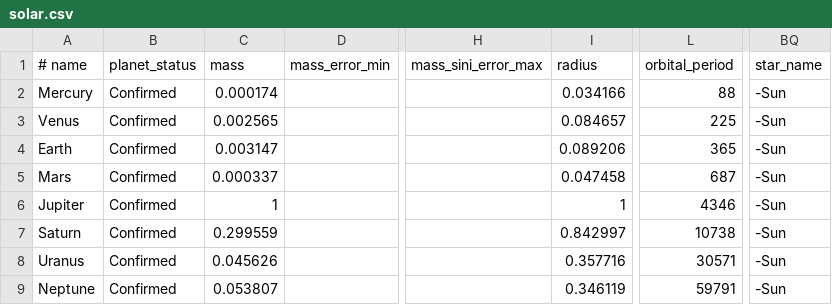
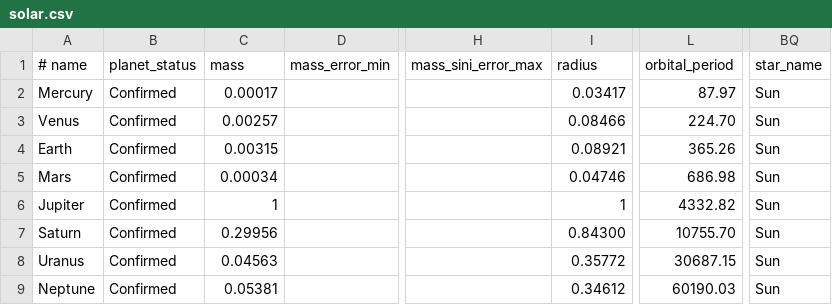
Before and after one commit to kuan9611/exoviewer, a CSV file: src/solar.csv, drawn as a sheet; only a part is shown, gaps mark what is left out; the diff names each change by its address in the sheet, - before the commit and + after, or states it on an @@ line.

Commit message:
Improved solar system data

```diff
--- a/src/solar.csv
+++ b/src/solar.csv
-C2 (mass): 0.000174
+C2 (mass): 0.00017
-I2 (radius): 0.034166
+I2 (radius): 0.03417
-L2 (orbital_period): 88
+L2 (orbital_period): 87.97
-BQ2:BQ9 (star_name): -Sun
+BQ2:BQ9 (star_name): Sun
-C3 (mass): 0.002565
+C3 (mass): 0.00257
-I3 (radius): 0.084657
+I3 (radius): 0.08466
-L3 (orbital_period): 225
+L3 (orbital_period): 224.70
-C4 (mass): 0.003147
+C4 (mass): 0.00315
-I4 (radius): 0.089206
+I4 (radius): 0.08921
-L4 (orbital_period): 365
+L4 (orbital_period): 365.26
-C5 (mass): 0.000337
+C5 (mass): 0.00034
-I5 (radius): 0.047458
+I5 (radius): 0.04746
-L5 (orbital_period): 687
+L5 (orbital_period): 686.98
-L6 (orbital_period): 4346
+L6 (orbital_period): 4332.82
-C7 (mass): 0.299559
+C7 (mass): 0.29956
-I7 (radius): 0.842997
+I7 (radius): 0.84300
-L7 (orbital_period): 10738
+L7 (orbital_period): 10755.70
-C8 (mass): 0.045626
+C8 (mass): 0.04563
-I8 (radius): 0.357716
+I8 (radius): 0.35772
-L8 (orbital_period): 30571
+L8 (orbital_period): 30687.15
-C9 (mass): 0.053807
+C9 (mass): 0.05381
-I9 (radius): 0.346119
+I9 (radius): 0.34612
-L9 (orbital_period): 59791
+L9 (orbital_period): 60190.03
```
